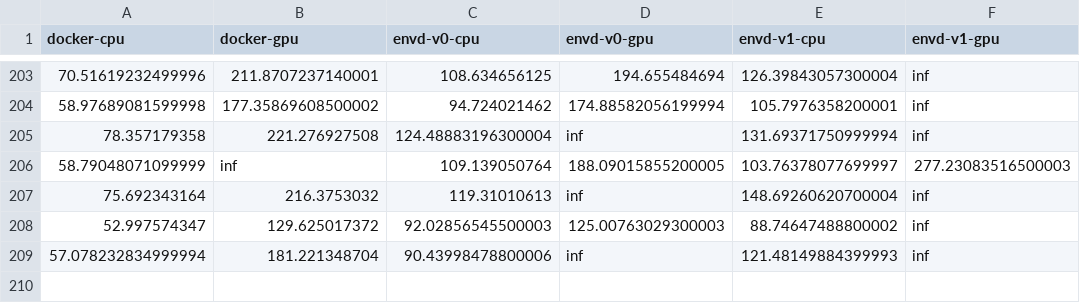
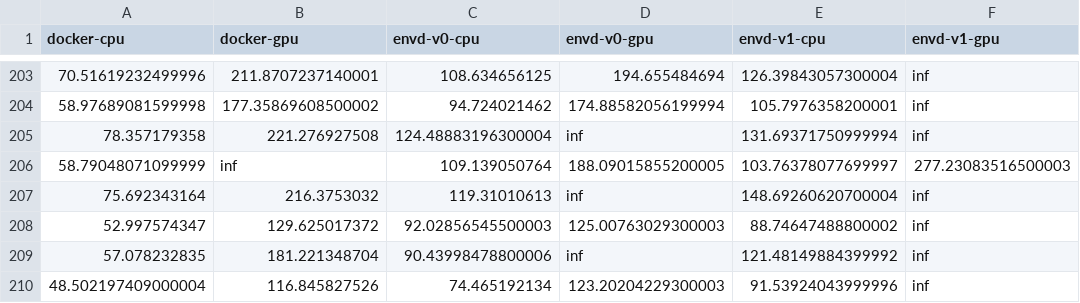
Before and after one commit to tensorchord/envd-nightly, a CSV file: data.csv, drawn as a sheet; only a part is shown, gaps mark what is left out.

Commit message:
CI: update benchmark data and image
Signed-off-by: github-actions-bot <github-actions-bot@users.noreply.github.com>

```diff
--- a/data.csv
+++ b/data.csv
@@ -208,2 +208,3 @@ docker-cpu,docker-gpu,envd-v0-cpu,envd-v0-gpu,envd-v1-cpu,envd-v1-gpu
 52.997574347,129.625017372,92.02856545500003,125.00763029300003,88.74647488800002,inf
-57.078232834999994,181.221348704,90.43998478800006,inf,121.48149884399993,inf
+57.078232835,181.221348704,90.43998478800006,inf,121.48149884399992,inf
+48.502197409000004,116.845827526,74.465192134,123.20204229300003,91.53924043999996,inf
```
Also changed, not shown: 1 other file.
